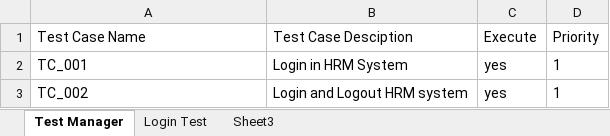
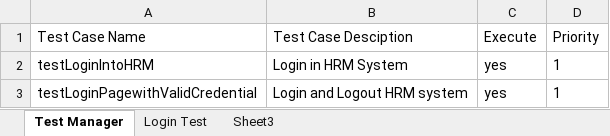
Before and after one commit to dswathy/SeleniumFramework, an Excel workbook: src/main/resources/data/Test Data.xlsx, sheet Test Manager, drawn as a sheet; values as stored, in another font and other column widths than the file's, no borders; the diff names each change by its address in the sheet, - before the commit and + after, or states it on an @@ line.

```diff
--- a/src/main/resources/data/Test Data.xlsx (sheet Test Manager)
+++ b/src/main/resources/data/Test Data.xlsx (sheet Test Manager)
-A2 (Test Case Name): TC_001
+A2 (Test Case Name): testLoginIntoHRM
-A3 (Test Case Name): TC_002
+A3 (Test Case Name): testLoginPagewithValidCredential
```
Also changed, not shown: sheet Login Test, 4 other files.
